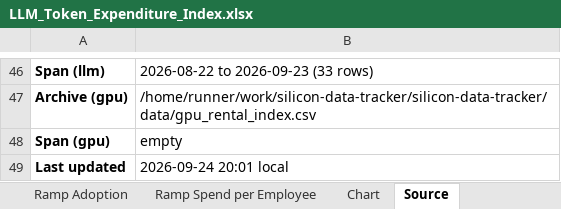
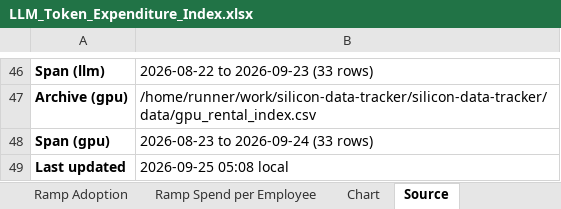
Before and after one commit to xcidjazz/silicon-data-tracker, an Excel workbook: LLM_Token_Expenditure_Index.xlsx, sheet Source, drawn as a sheet; only a part is shown, gaps mark what is left out; values as stored, in another font and other column widths than the file's, no borders; the diff names each change by its address in the sheet, - before the commit and + after, or states it on an @@ line.

```diff
--- a/LLM_Token_Expenditure_Index.xlsx (sheet Source)
+++ b/LLM_Token_Expenditure_Index.xlsx (sheet Source)
-B48: empty
+B48: 2026-08-23 to 2026-09-24 (33 rows)
-B49: 2026-09-24 20:01 local
+B49: 2026-09-25 05:08 local
```
Also changed, not shown: sheet GPU Rental, charts or pictures, 1 other file.
